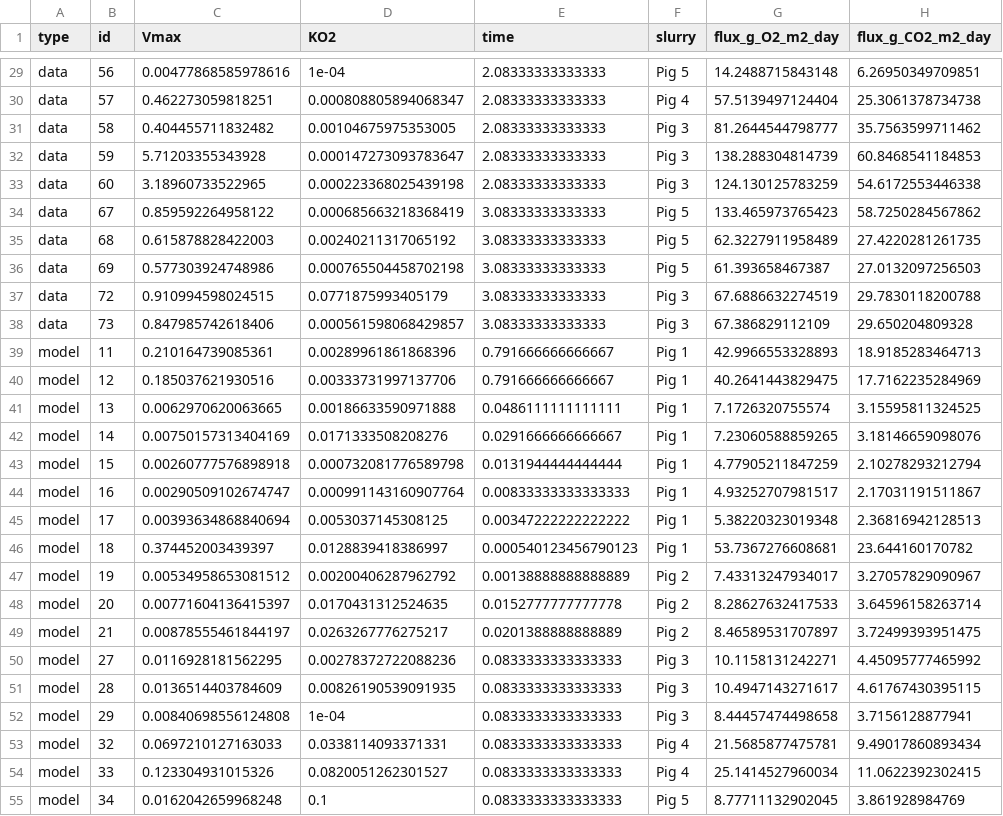
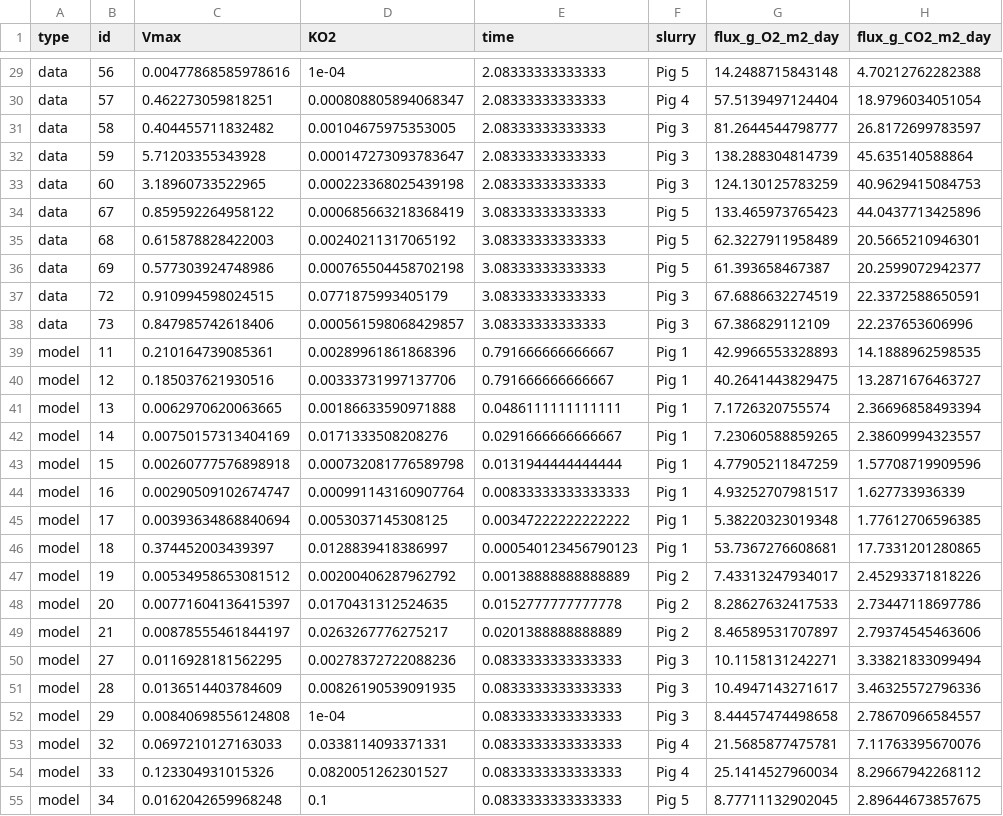
Before and after one commit to AU-BCE-EE/Dalby-2024-SurfResp-Paper, a CSV file: output/flux_stat.csv, drawn as a sheet; only a part is shown, gaps mark what is left out; the diff covers the shown part only; the diff names each change by its address in the sheet, - before the commit and + after, or states it on an @@ line.

```diff
--- a/output/flux_stat.csv
+++ b/output/flux_stat.csv
-H29 (flux_g_CO2_m2_day): 6.26950349709851
+H29 (flux_g_CO2_m2_day): 4.70212762282388
-H30 (flux_g_CO2_m2_day): 25.3061378734738
+H30 (flux_g_CO2_m2_day): 18.9796034051054
-H31 (flux_g_CO2_m2_day): 35.7563599711462
+H31 (flux_g_CO2_m2_day): 26.8172699783597
-H32 (flux_g_CO2_m2_day): 60.8468541184853
+H32 (flux_g_CO2_m2_day): 45.635140588864
-H33 (flux_g_CO2_m2_day): 54.6172553446338
+H33 (flux_g_CO2_m2_day): 40.9629415084753
-H34 (flux_g_CO2_m2_day): 58.7250284567862
+H34 (flux_g_CO2_m2_day): 44.0437713425896
-H35 (flux_g_CO2_m2_day): 27.4220281261735
+H35 (flux_g_CO2_m2_day): 20.5665210946301
-H36 (flux_g_CO2_m2_day): 27.0132097256503
+H36 (flux_g_CO2_m2_day): 20.2599072942377
-H37 (flux_g_CO2_m2_day): 29.7830118200788
+H37 (flux_g_CO2_m2_day): 22.3372588650591
-H38 (flux_g_CO2_m2_day): 29.650204809328
+H38 (flux_g_CO2_m2_day): 22.237653606996
-H39 (flux_g_CO2_m2_day): 18.9185283464713
+H39 (flux_g_CO2_m2_day): 14.1888962598535
-H40 (flux_g_CO2_m2_day): 17.7162235284969
+H40 (flux_g_CO2_m2_day): 13.2871676463727
-H41 (flux_g_CO2_m2_day): 3.15595811324525
+H41 (flux_g_CO2_m2_day): 2.36696858493394
-H42 (flux_g_CO2_m2_day): 3.18146659098076
+H42 (flux_g_CO2_m2_day): 2.38609994323557
-H43 (flux_g_CO2_m2_day): 2.10278293212794
+H43 (flux_g_CO2_m2_day): 1.57708719909596
-H44 (flux_g_CO2_m2_day): 2.17031191511867
+H44 (flux_g_CO2_m2_day): 1.627733936339
-H45 (flux_g_CO2_m2_day): 2.36816942128513
+H45 (flux_g_CO2_m2_day): 1.77612706596385
-H46 (flux_g_CO2_m2_day): 23.644160170782
+H46 (flux_g_CO2_m2_day): 17.7331201280865
-H47 (flux_g_CO2_m2_day): 3.27057829090967
+H47 (flux_g_CO2_m2_day): 2.45293371818226
-H48 (flux_g_CO2_m2_day): 3.64596158263714
+H48 (flux_g_CO2_m2_day): 2.73447118697786
-H49 (flux_g_CO2_m2_day): 3.72499393951475
+H49 (flux_g_CO2_m2_day): 2.79374545463606
-H50 (flux_g_CO2_m2_day): 4.45095777465992
+H50 (flux_g_CO2_m2_day): 3.33821833099494
-H51 (flux_g_CO2_m2_day): 4.61767430395115
+H51 (flux_g_CO2_m2_day): 3.46325572796336
-H52 (flux_g_CO2_m2_day): 3.7156128877941
+H52 (flux_g_CO2_m2_day): 2.78670966584557
-H53 (flux_g_CO2_m2_day): 9.49017860893434
+H53 (flux_g_CO2_m2_day): 7.11763395670076
-H54 (flux_g_CO2_m2_day): 11.0622392302415
+H54 (flux_g_CO2_m2_day): 8.29667942268112
-H55 (flux_g_CO2_m2_day): 3.861928984769
+H55 (flux_g_CO2_m2_day): 2.89644673857675
```
Also changed, not shown: 47 edited cells elsewhere in this file, output/storage_sim_stat.csv, 9 other files.
